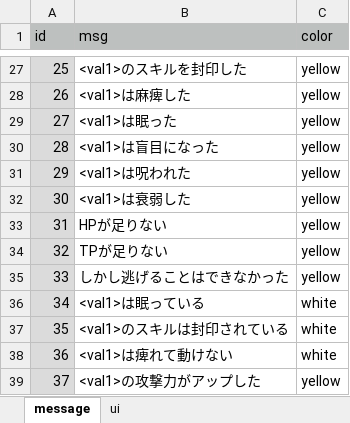
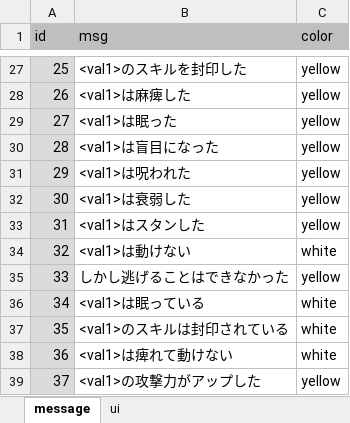
Before and after one commit to syun77/OneWayRPG, an Excel workbook: docs/message.xlsx, sheet message, drawn as a sheet; only a part is shown, gaps mark what is left out; values as stored, in another font and other column widths than the file's, no borders; the diff names each change by its address in the sheet, - before the commit and + after, or states it on an @@ line.

```diff
--- a/docs/message.xlsx (sheet message)
+++ b/docs/message.xlsx (sheet message)
-B33 (msg): HPが足りない
+B33 (msg): <val1>はスタンした
-B34 (msg): TPが足りない
+B34 (msg): <val1>は動けない
-C34 (color): yellow
+C34 (color): white
```
Also changed, not shown: 5 other files.
